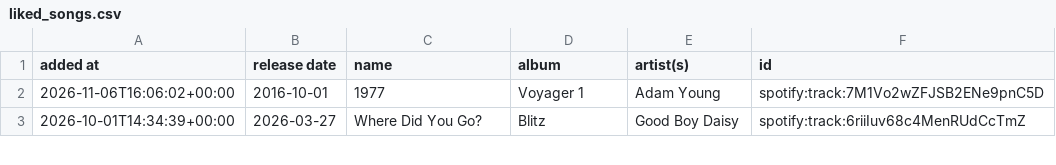
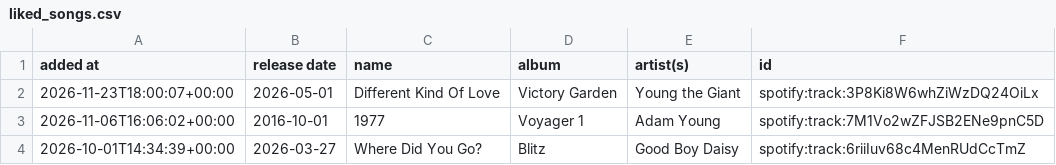
Before and after one commit to DusterTheFirst/playlist, a CSV file: liked_songs.csv, drawn as a sheet; only a part is shown.

```diff
--- a/liked_songs.csv
+++ b/liked_songs.csv
@@ -1,2 +1,3 @@
 added at,release date,name,album,artist(s),id
+2026-11-23T18:00:07+00:00,2026-05-01,Different Kind Of Love,Victory Garden,Young the Giant,spotify:track:3P8Ki8W6whZiWzDQ24OiLx
 2026-11-06T16:06:02+00:00,2016-10-01,1977,Voyager 1,Adam Young,spotify:track:7M1Vo2wZFJSB2ENe9pnC5D
```
